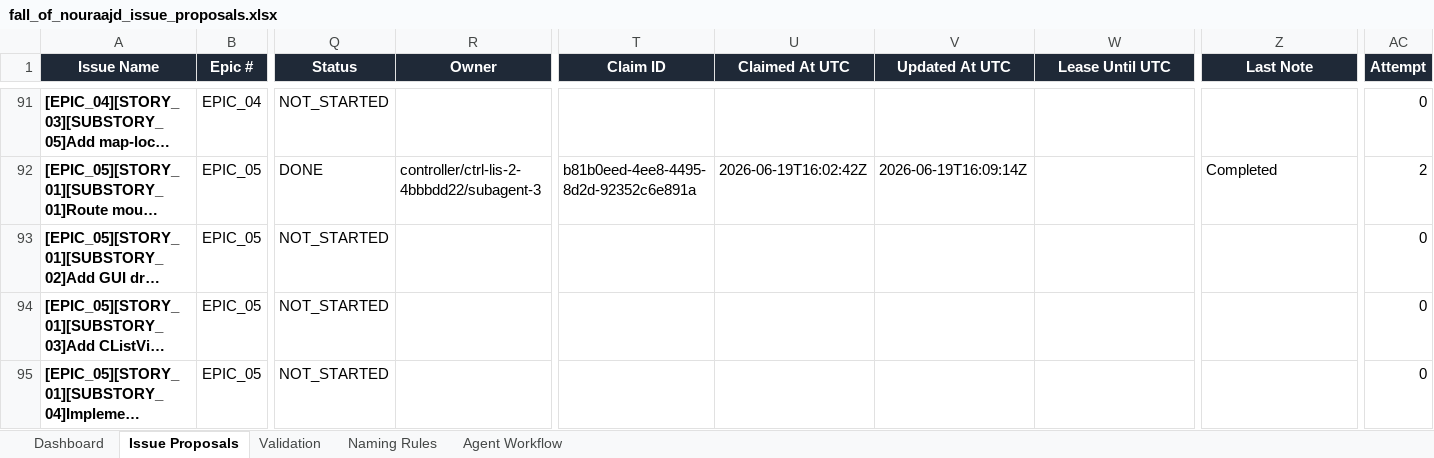
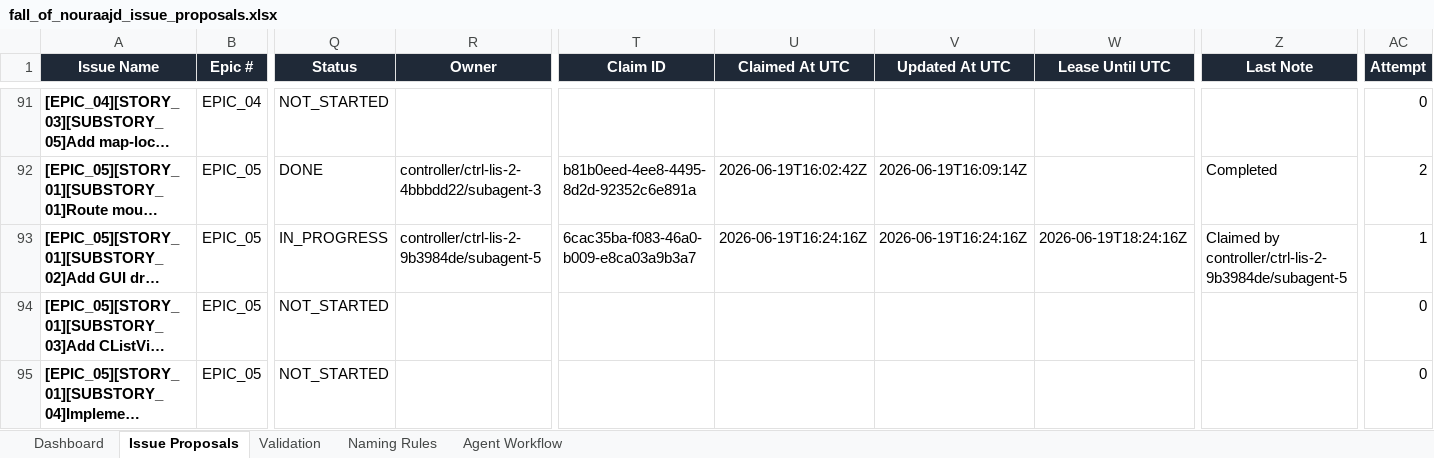
Before and after one commit to lisu188/fall-of-nouraajd, an Excel workbook: planning/fall_of_nouraajd_issue_proposals.xlsx, sheet Issue Proposals, drawn as a sheet; only a part is shown, gaps mark what is left out; long unchanged cells end in …; values as stored, in another font and other column widths than the file's, no borders; conditional formats and table styles not drawn; the diff names each change by its address in the sheet, - before the commit and + after, or states it on an @@ line.

Commit message:
Claim GUI drag session issue

```diff
--- a/planning/fall_of_nouraajd_issue_proposals.xlsx (sheet Issue Proposals)
+++ b/planning/fall_of_nouraajd_issue_proposals.xlsx (sheet Issue Proposals)
-Q93 (Status): NOT_STARTED
+Q93 (Status): IN_PROGRESS
-R93 (Owner): (empty)
+R93 (Owner): controller/ctrl-lis-2-9b3984de/subagent-5
-T93 (Claim ID): (empty)
+T93 (Claim ID): 6cac35ba-f083-46a0-b009-e8ca03a9b3a7
-U93 (Claimed At UTC): (empty)
+U93 (Claimed At UTC): 2026-06-19T16:24:16Z
-V93 (Updated At UTC): (empty)
+V93 (Updated At UTC): 2026-06-19T16:24:16Z
-W93 (Lease Until UTC): (empty)
+W93 (Lease Until UTC): 2026-06-19T18:24:16Z
-Z93 (Last Note): (empty)
+Z93 (Last Note): Claimed by controller/ctrl-lis-2-9b3984de/subagent-5
-AC93 (Attempt): 0
+AC93 (Attempt): 1
```
